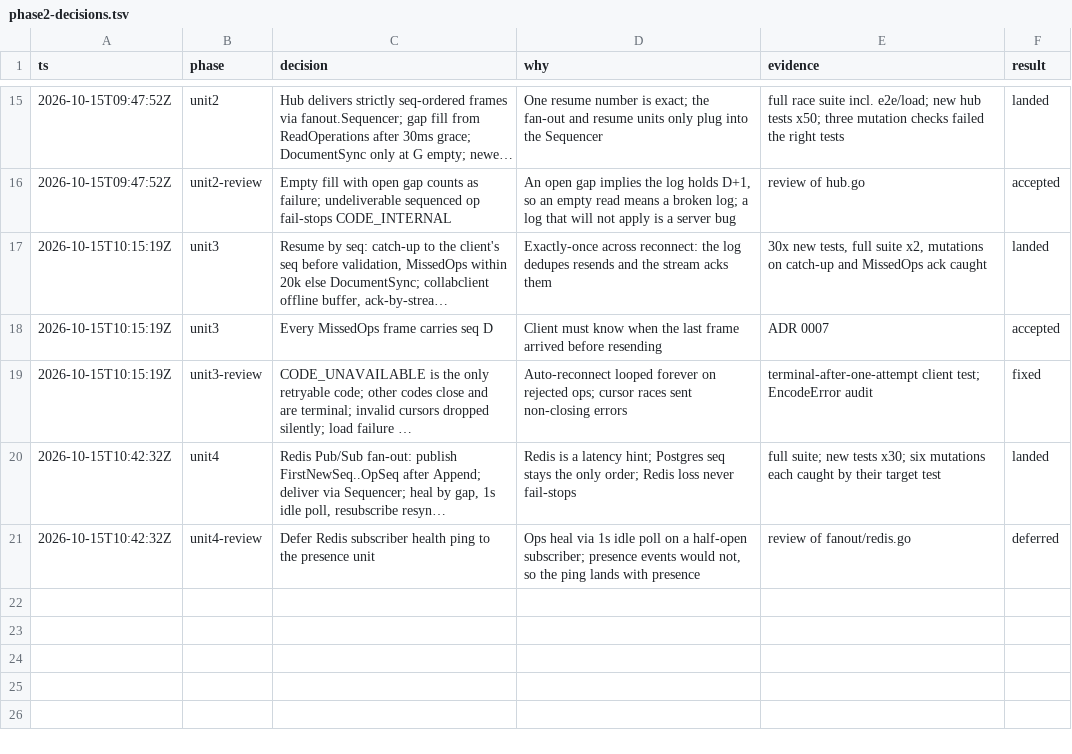
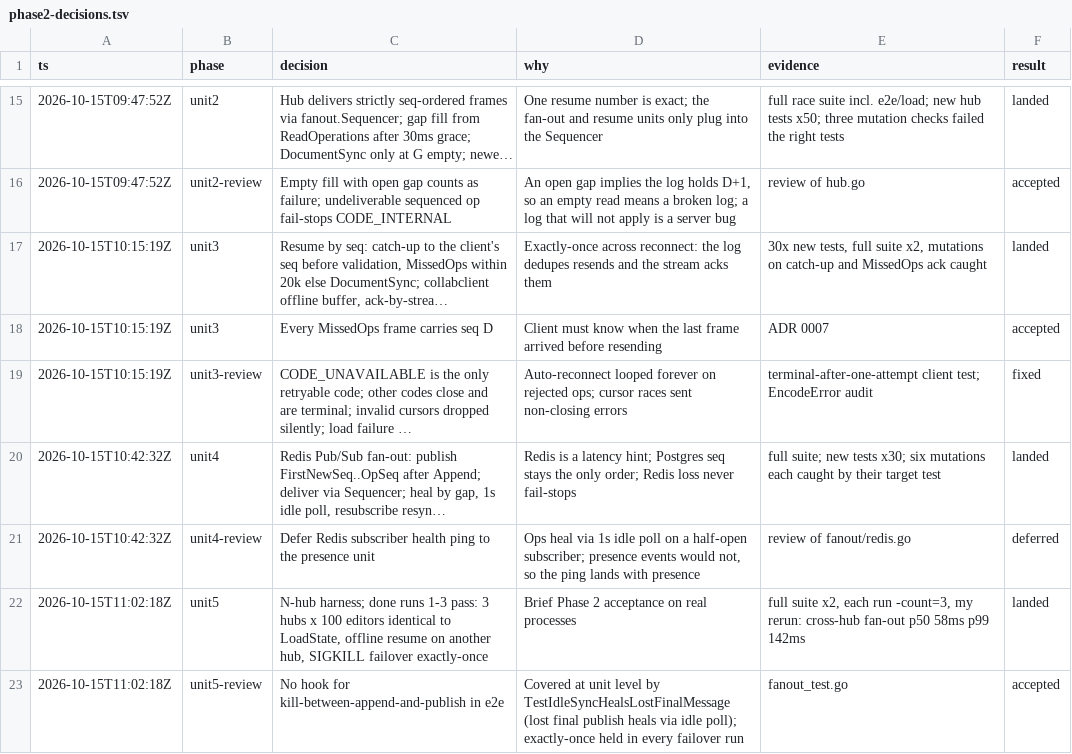
Before and after one commit to rowjay007/collab-sphere, a TSV file: docs/phase2-decisions.tsv, drawn as a sheet; only a part is shown, gaps mark what is left out; long unchanged cells end in …; the diff names each change by its address in the sheet, - before the commit and + after, or states it on an @@ line.

```diff
--- a/docs/phase2-decisions.tsv
+++ b/docs/phase2-decisions.tsv
+row 22: 2026-10-15T11:02:18Z | unit5 | N-hub harness; done runs 1-3 pass: 3 hubs x 100 editors identical to LoadState, offline resume on another hub, SIGKILL failover exactly-once | Brief Phase 2 acceptance on real processes | full suite x2, each run -count=3, my rerun: cross-hub fan-out p50 58ms p99 142ms | landed
+row 23: 2026-10-15T11:02:18Z | unit5-review | No hook for kill-between-append-and-publish in e2e | Covered at unit level by TestIdleSyncHealsLostFinalMessage (lost final publish heals via idle poll); exactly-once held in every failover run | fanout_test.go | accepted
```
Also changed, not shown: 6 other files.
